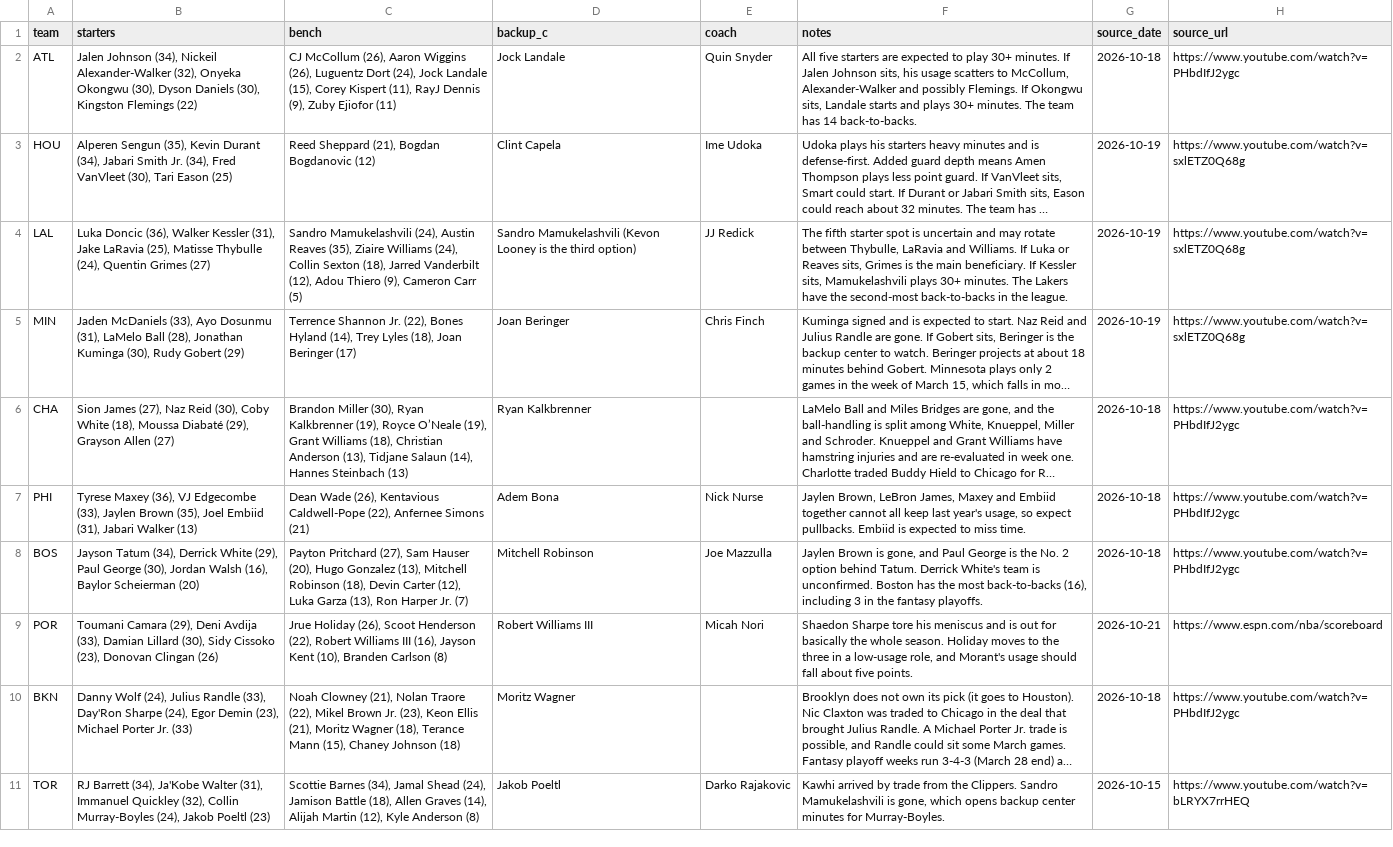
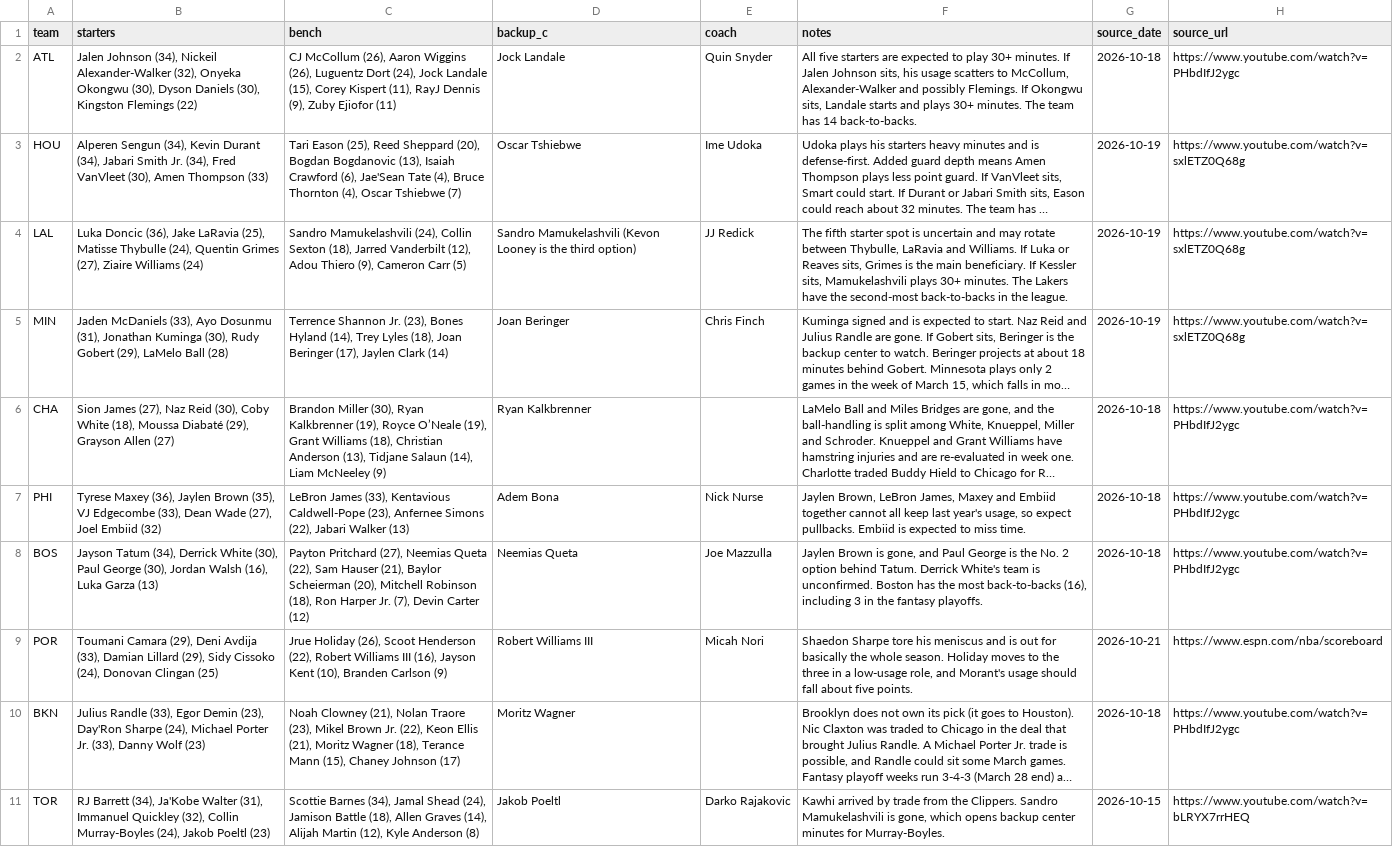
Before and after one commit to nascardataguy2/nba-2026-27, a CSV file: data/teams.csv, drawn as a sheet; only a part is shown; long unchanged cells end in …; the diff covers the shown part only; the diff names each change by its address in the sheet, - before the commit and + after, or states it on an @@ line.

```diff
--- a/data/teams.csv
+++ b/data/teams.csv
-B3 (starters): Alperen Sengun (35), Kevin Durant (34), Jabari Smith Jr. (34), Fred VanVleet (30), Tari Eason (25)
+B3 (starters): Alperen Sengun (34), Kevin Durant (34), Jabari Smith Jr. (34), Fred VanVleet (30), Amen Thompson (33)
-C3 (bench): Reed Sheppard (21), Bogdan Bogdanovic (12)
+C3 (bench): Tari Eason (25), Reed Sheppard (20), Bogdan Bogdanovic (13), Isaiah Crawford (6), Jae'Sean Tate (4), Bruce Thornton (4), Oscar Tshiebwe (7)
-D3 (backup_c): Clint Capela
+D3 (backup_c): Oscar Tshiebwe
-B4 (starters): …Doncic (36), Walker Kessler (31), Jake LaRavia (25), Matisse Thybulle (24), Quentin Grimes (27)
+B4 (starters): …Doncic (36), Jake LaRavia (25), Matisse Thybulle (24), Quentin Grimes (27), Ziaire Williams (24)
-C4 (bench): …Mamukelashvili (24), Austin Reaves (35), Ziaire Williams (24), Collin Sexton…
+C4 (bench): …Mamukelashvili (24), Collin Sexton…
-B5 (starters): …Dosunmu (31), LaMelo Ball (28), Jonathan Kuminga (30), Rudy Gobert (29)
+B5 (starters): …Dosunmu (31), Jonathan Kuminga (30), Rudy Gobert (29), LaMelo Ball (28)
-C5 (bench): …Shannon Jr. (22), Bones Hyland (14), Trey Lyles (18), Joan Beringer (17)
+C5 (bench): …Shannon Jr. (23), Bones Hyland (14), Trey Lyles (18), Joan Beringer (17), Jaylen Clark (14)
-C6 (bench): …Salaun (14), Hannes Steinbach (13)
+C6 (bench): …Salaun (14), Liam McNeeley (9)
-B7 (starters): …Maxey (36), VJ Edgecombe (33), Jaylen Brown (35), Joel Embiid (31), Jabari Walker (13)
+B7 (starters): …Maxey (36), Jaylen Brown (35), VJ Edgecombe (33), Dean Wade (27), Joel Embiid (32)
-C7 (bench): Dean Wade (26), Kentavious Caldwell-Pope (22), Anfernee Simons (21)
+C7 (bench): LeBron James (33), Kentavious Caldwell-Pope (23), Anfernee Simons (22), Jabari Walker (13)
-B8 (starters): …Derrick White (29), Paul George (30), Jordan Walsh (16), Baylor Scheierman (20)
+B8 (starters): …Derrick White (30), Paul George (30), Jordan Walsh (16), Luka Garza (13)
-C8 (bench): …Pritchard (27), Sam Hauser (20), Hugo Gonzalez (13), Mitchell Robinson (18), Devin Carter (12), Luka Garza (13), Ron Harper Jr. (7)
+C8 (bench): …Pritchard (27), Neemias Queta (22), Sam Hauser (21), Baylor Scheierman (20), Mitchell Robinson (18), Ron Harper Jr. (7), Devin Carter (12)
-D8 (backup_c): Mitchell Robinson
+D8 (backup_c): Neemias Queta
-B9 (starters): …Damian Lillard (30), Sidy Cissoko (23), Donovan Clingan (26)
+B9 (starters): …Damian Lillard (29), Sidy Cissoko (24), Donovan Clingan (25)
-C9 (bench): …Branden Carlson (8)
+C9 (bench): …Branden Carlson (9)
-B10 (starters): Danny Wolf (24), Julius Randle (33), Day'Ron Sharpe (24), Egor Demin (23), Michael Porter Jr. (33)
+B10 (starters): Julius Randle (33), Egor Demin (23), Day'Ron Sharpe (24), Michael Porter Jr. (33), Danny Wolf (23)
-C10 (bench): …Nolan Traore (22), Mikel Brown Jr. (23), Keon Ellis (21), Moritz Wagner (18), Terance Mann (15), Chaney Johnson (18)
+C10 (bench): …Nolan Traore (23), Mikel Brown Jr. (22), Keon Ellis (21), Moritz Wagner (18), Terance Mann (15), Chaney Johnson (17)
```
Also changed, not shown: 26 edited cells elsewhere in this file, 53 other files.
